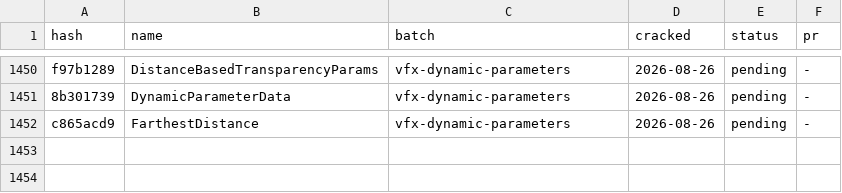
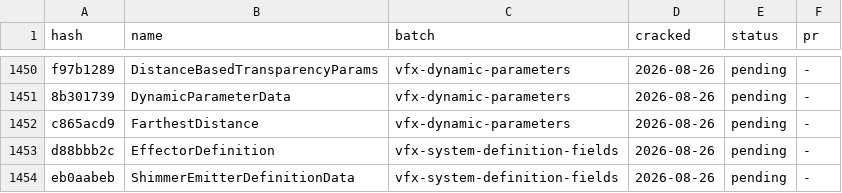
Before and after one commit to LeagueToolkit/lol-meta-classes, a TSV file: hashes/overrides/ledger.binfields.tsv, drawn as a sheet; only a part is shown, gaps mark what is left out.

Commit message:
feat(hashes): vfx system definition fields

```diff
--- a/hashes/overrides/ledger.binfields.tsv
+++ b/hashes/overrides/ledger.binfields.tsv
@@ -1452 +1452,3 @@ f97b1289	DistanceBasedTransparencyParams                             	vfx-dynami
 c865acd9	FarthestDistance                                            	vfx-dynamic-parameters        	2026-08-26	pending  	-
+d88bbb2c	EffectorDefinition                                          	vfx-system-definition-fields  	2026-08-26	pending  	-
+eb0aabeb	ShimmerEmitterDefinitionData                                	vfx-system-definition-fields  	2026-08-26	pending  	-
```
Also changed, not shown: hashes/overrides/batches.tsv, hashes/overrides/ledger.bintypes.tsv, 4 other files.
